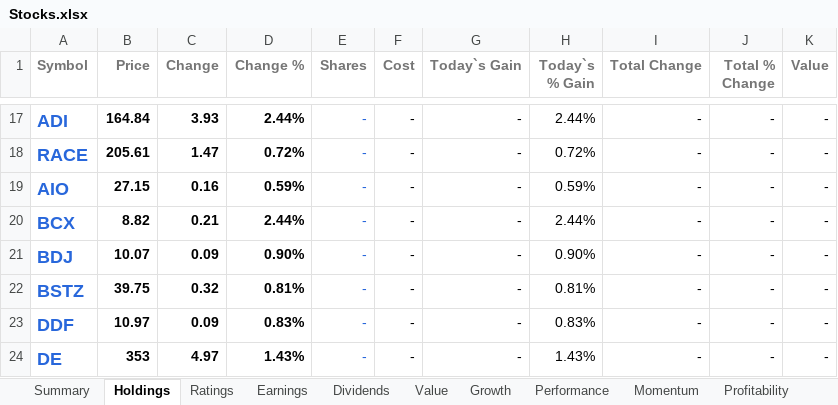
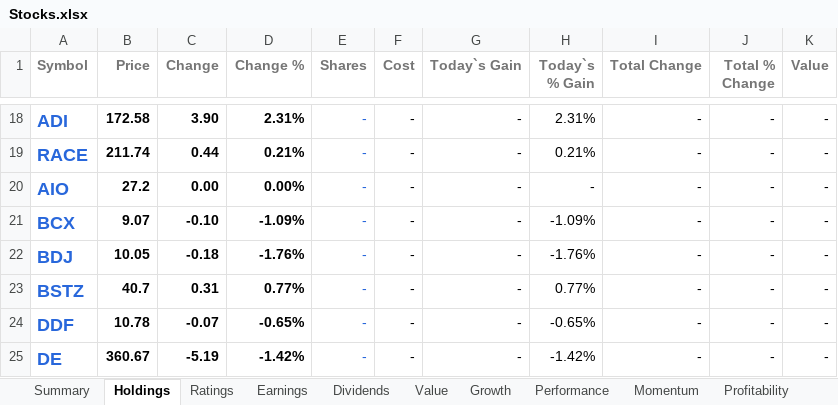
Before and after one commit to mucolon/opt-portfolio, an Excel workbook: data/Stocks.xlsx, sheet Holdings, drawn as a sheet; only a part is shown, gaps mark what is left out; values as stored, in another font and other column widths than the file's, no borders; conditional formats and table styles not drawn; addresses are those after the commit; the diff covers the shown part only; the diff names each change by its address in the sheet, - before the commit and + after, or states it on an @@ line.

```diff
--- a/data/Stocks.xlsx (sheet Holdings)
+++ b/data/Stocks.xlsx (sheet Holdings)
-B18 (Price): 164.84
+B18 (Price): 172.58
-C18 (Change): 3.93
+C18 (Change): 3.90
-D18 (Change %): 2.44%
+D18 (Change %): 2.31%
-H18 (Today`s % Gain): 2.44%
+H18 (Today`s % Gain): 2.31%
-B19 (Price): 205.61
+B19 (Price): 211.74
-C19 (Change): 1.47
+C19 (Change): 0.44
-D19 (Change %): 0.72%
+D19 (Change %): 0.21%
-H19 (Today`s % Gain): 0.72%
+H19 (Today`s % Gain): 0.21%
-B20 (Price): 27.15
+B20 (Price): 27.2
-C20 (Change): 0.16
+C20 (Change): 0.00
-D20 (Change %): 0.59%
+D20 (Change %): 0.00%
-H20 (Today`s % Gain): 0.59%
+H20 (Today`s % Gain): -
-B21 (Price): 8.82
+B21 (Price): 9.07
-C21 (Change): 0.21
+C21 (Change): -0.10
-D21 (Change %): 2.44%
+D21 (Change %): -1.09%
-H21 (Today`s % Gain): 2.44%
+H21 (Today`s % Gain): -1.09%
-B22 (Price): 10.07
+B22 (Price): 10.05
-C22 (Change): 0.09
+C22 (Change): -0.18
-D22 (Change %): 0.90%
+D22 (Change %): -1.76%
-H22 (Today`s % Gain): 0.90%
+H22 (Today`s % Gain): -1.76%
-B23 (Price): 39.75
+B23 (Price): 40.7
-C23 (Change): 0.32
+C23 (Change): 0.31
-D23 (Change %): 0.81%
+D23 (Change %): 0.77%
-H23 (Today`s % Gain): 0.81%
+H23 (Today`s % Gain): 0.77%
-B24 (Price): 10.97
+B24 (Price): 10.78
-C24 (Change): 0.09
+C24 (Change): -0.07
-D24 (Change %): 0.83%
+D24 (Change %): -0.65%
-H24 (Today`s % Gain): 0.83%
+H24 (Today`s % Gain): -0.65%
-B25 (Price): 353
+B25 (Price): 360.67
-C25 (Change): 4.97
+C25 (Change): -5.19
-D25 (Change %): 1.43%
+D25 (Change %): -1.42%
-H25 (Today`s % Gain): 1.43%
+H25 (Today`s % Gain): -1.42%
```
Also changed, not shown: 1 added row and 1764 edited cells elsewhere in this sheet, sheet Dividends, sheet Summary, sheet Performance, sheet Momentum, sheet Value, sheet Growth, 5 more sheets, 8 other files.
